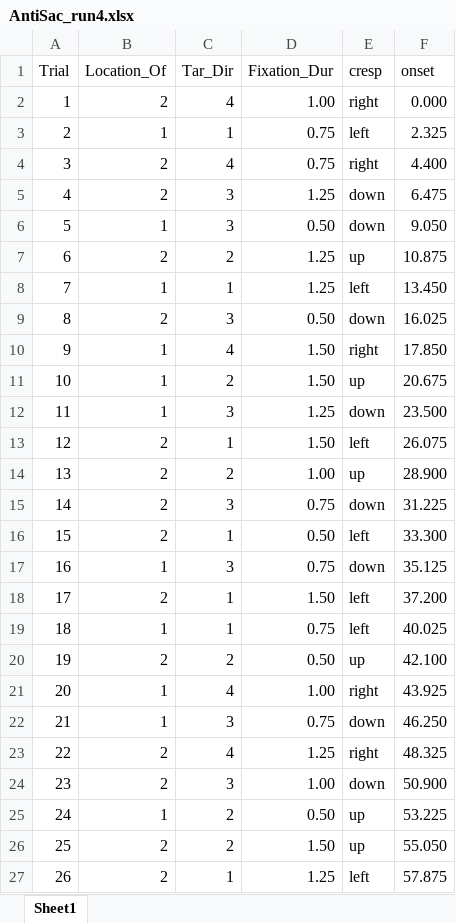
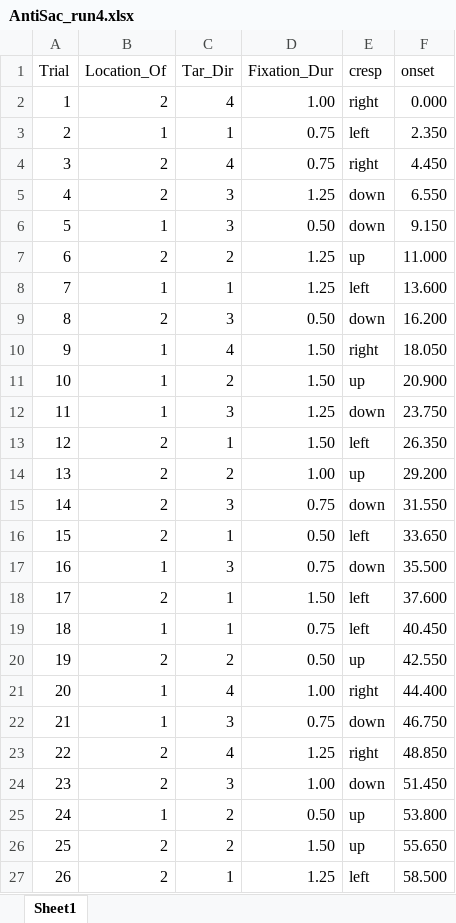
Before and after one commit to EF-STUDY-FENG/ef-imaging, an Excel workbook: config/AntiSac_config/AntiSac_run4.xlsx, sheet Sheet1, drawn as a sheet; values as stored, in another font and other column widths than the file's, no borders; the diff names each change by its address in the sheet, - before the commit and + after, or states it on an @@ line.

```diff
--- a/config/AntiSac_config/AntiSac_run4.xlsx (sheet Sheet1)
+++ b/config/AntiSac_config/AntiSac_run4.xlsx (sheet Sheet1)
-F3 (onset): 2.325
+F3 (onset): 2.350
-F4 (onset): 4.400
+F4 (onset): 4.450
-F5 (onset): 6.475
+F5 (onset): 6.550
-F6 (onset): 9.050
+F6 (onset): 9.150
-F7 (onset): 10.875
+F7 (onset): 11.000
-F8 (onset): 13.450
+F8 (onset): 13.600
-F9 (onset): 16.025
+F9 (onset): 16.200
-F10 (onset): 17.850
+F10 (onset): 18.050
-F11 (onset): 20.675
+F11 (onset): 20.900
-F12 (onset): 23.500
+F12 (onset): 23.750
-F13 (onset): 26.075
+F13 (onset): 26.350
-F14 (onset): 28.900
+F14 (onset): 29.200
-F15 (onset): 31.225
+F15 (onset): 31.550
-F16 (onset): 33.300
+F16 (onset): 33.650
-F17 (onset): 35.125
+F17 (onset): 35.500
-F18 (onset): 37.200
+F18 (onset): 37.600
-F19 (onset): 40.025
+F19 (onset): 40.450
-F20 (onset): 42.100
+F20 (onset): 42.550
-F21 (onset): 43.925
+F21 (onset): 44.400
-F22 (onset): 46.250
+F22 (onset): 46.750
-F23 (onset): 48.325
+F23 (onset): 48.850
-F24 (onset): 50.900
+F24 (onset): 51.450
-F25 (onset): 53.225
+F25 (onset): 53.800
-F26 (onset): 55.050
+F26 (onset): 55.650
-F27 (onset): 57.875
+F27 (onset): 58.500
```
Also changed, not shown: config/AntiSac_config/AntiSac_run1.xlsx, config/AntiSac_config/AntiSac_run2.xlsx, 4 other files.
